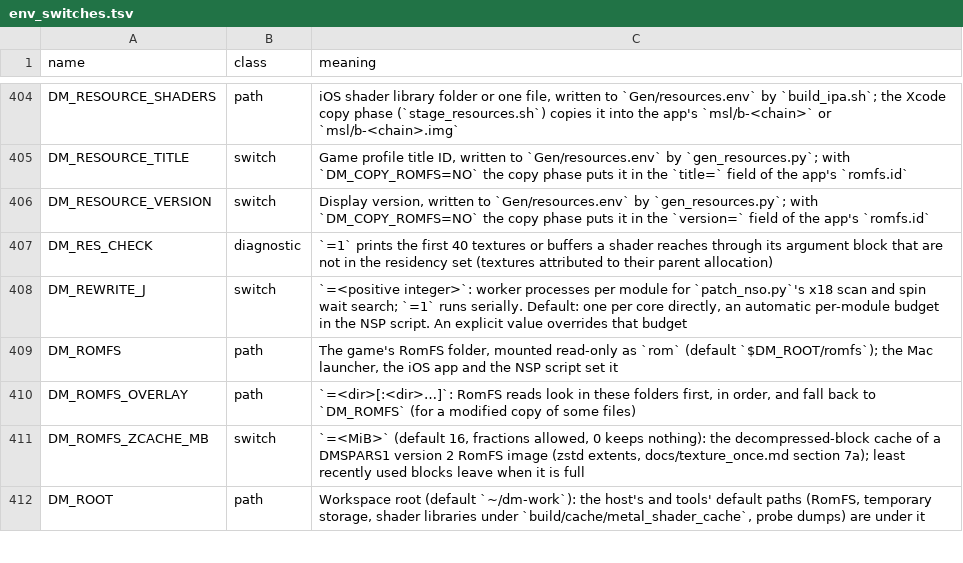
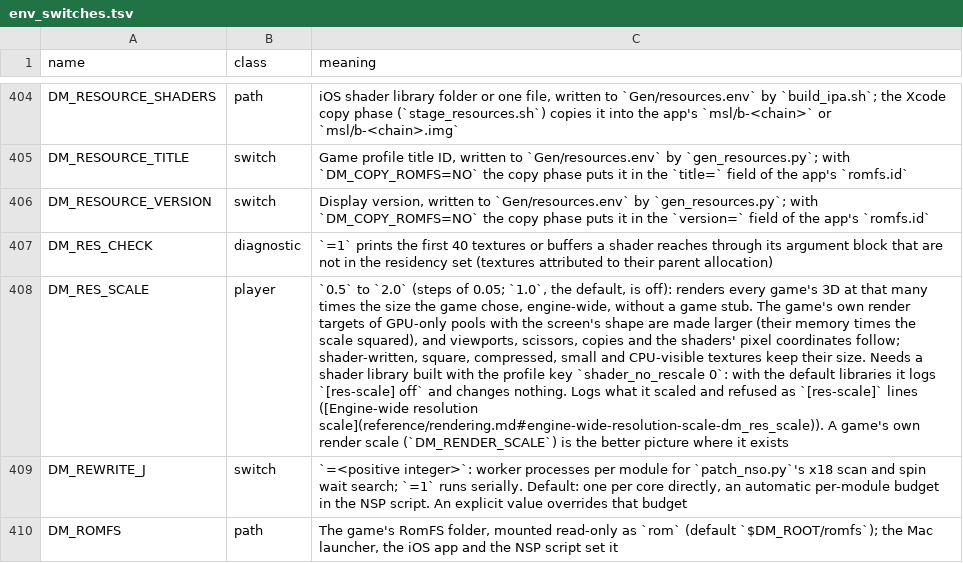
Before and after one commit to brad-n/TVPort, a TSV file: docs/env_switches.tsv, drawn as a sheet; only a part is shown, gaps mark what is left out; the shorter side is filled out with more unchanged rows; the diff names each change by its address in the sheet, - before the commit and + after, or states it on an @@ line.

Commit message:
Resolution scale in the launchers' Advanced settings
The Mac settings window lists DM_RES_SCALE as "Resolution scale" (50 % to 200 %,
under Advanced since it is not a basic row), shown for a game whose profile has
shader_no_rescale 0, as the host needs those shaders. TVPort's game page gets
the same choice under Advanced: backend.py build --res-scale writes DM_RES_SCALE
into the app's env file, offered where res_scale_supported (the profile key) says
the shaders carry the code. Both notes say it costs memory, as each scaled target
takes the scale squared times its memory and tvOS ends an app past about 2 GB.

docs/env_switches.tsv gets the switch's row (player), docs/settings.md and
tvport/README.md the setting.

```diff
--- a/docs/env_switches.tsv
+++ b/docs/env_switches.tsv
+row 408: DM_RES_SCALE | player | `0.5` to `2.0` (steps of 0.05; `1.0`, the default, is off): renders every game's 3D at that many times the size the game chose, engine-wide, without a game stub. The game's own render targets of GPU-only pools with the screen's shape are made larger (their memory times the scale squared), and viewports, scissors, copies and the shaders' pixel coordinates follow; shader-written, square, compressed, small and CPU-visible textures keep their size. Needs a shader library built with the profile key `shader_no_rescale 0`: with the default libraries it logs `[res-scale] off` and changes nothing. Logs what it scaled and refused as `[res-scale]` lines ([Engine-wide resolution scale](reference/rendering.md#engine-wide-resolution-scale-dm_res_scale)). A game's own render scale (`DM_RENDER_SCALE`) is the better picture where it exists
```
Also changed, not shown: dm/games/settings.tsv, 7 other files.
